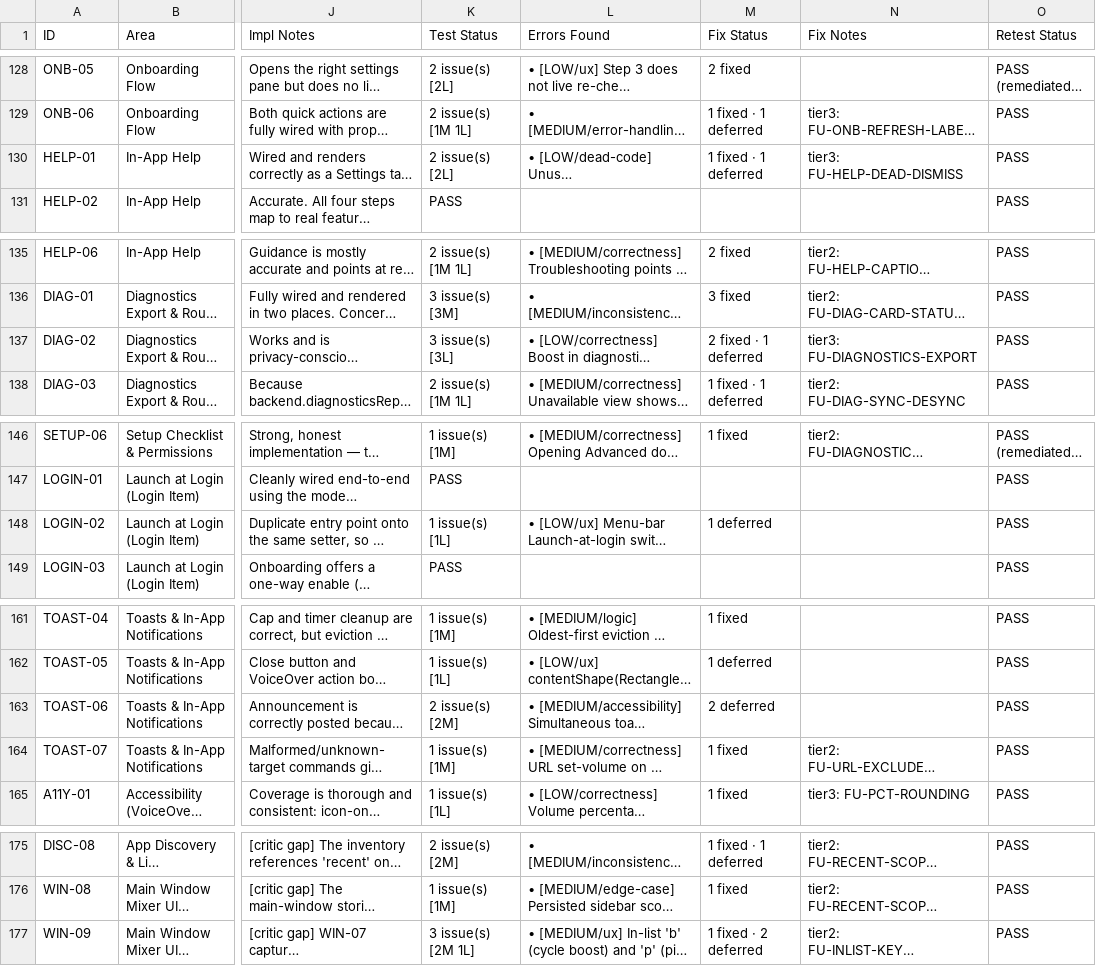
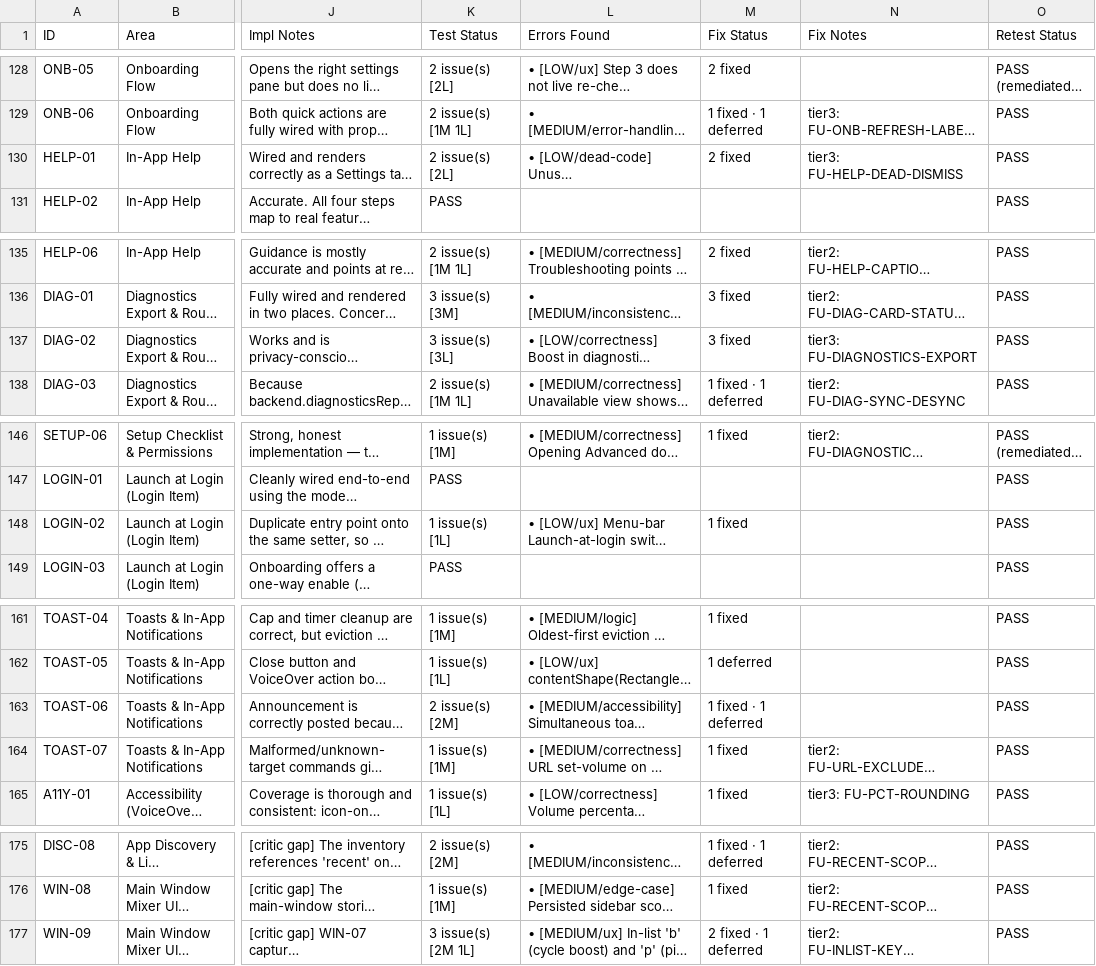
Before and after one commit to JonathanRReed/Waves, a CSV file: FEATURE_STATUS.csv, drawn as a sheet; only a part is shown, gaps mark what is left out; long unchanged cells end in …; the diff covers the shown part only; the diff names each change by its address in the sheet, - before the commit and + after, or states it on an @@ line.

```diff
--- a/FEATURE_STATUS.csv
+++ b/FEATURE_STATUS.csv
-M130 (Fix Status): 1 fixed · 1 deferred
+M130 (Fix Status): 2 fixed
-M137 (Fix Status): 2 fixed · 1 deferred
+M137 (Fix Status): 3 fixed
-M148 (Fix Status): 1 deferred
+M148 (Fix Status): 1 fixed
-M163 (Fix Status): 2 deferred
+M163 (Fix Status): 1 fixed · 1 deferred
-M177 (Fix Status): 1 fixed · 2 deferred
+M177 (Fix Status): 2 fixed · 1 deferred
```
Also changed, not shown: 8 edited cells elsewhere in this file, 8 other files.
